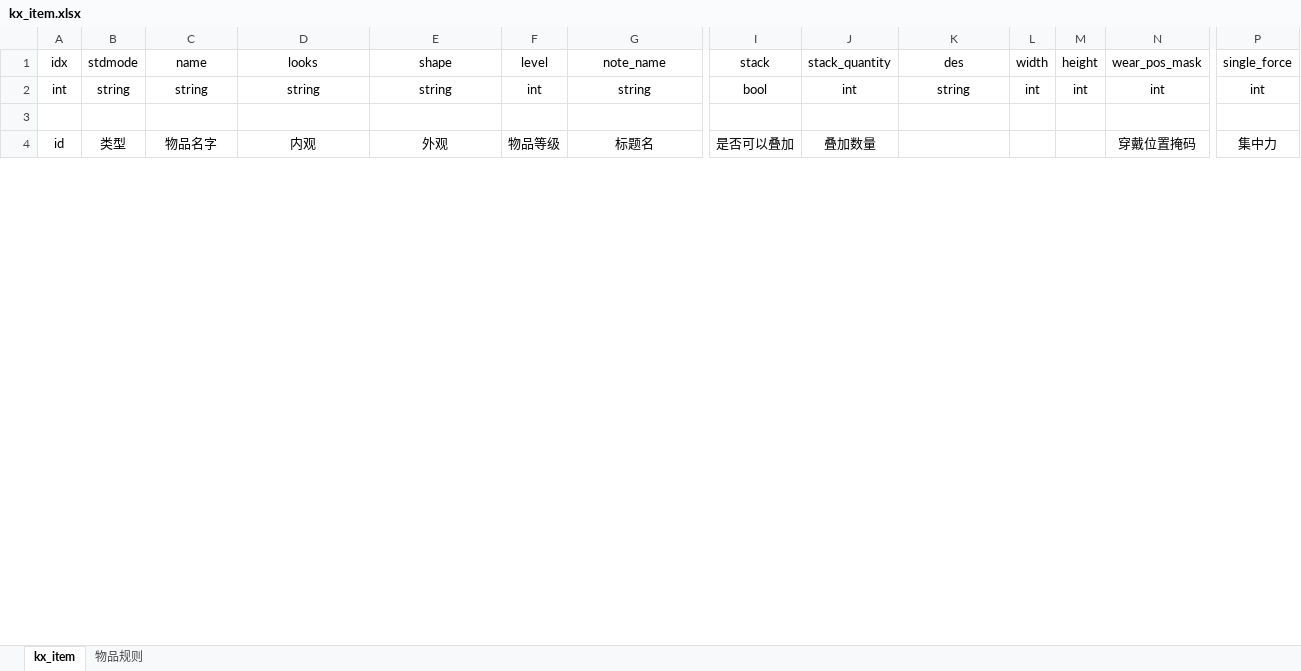
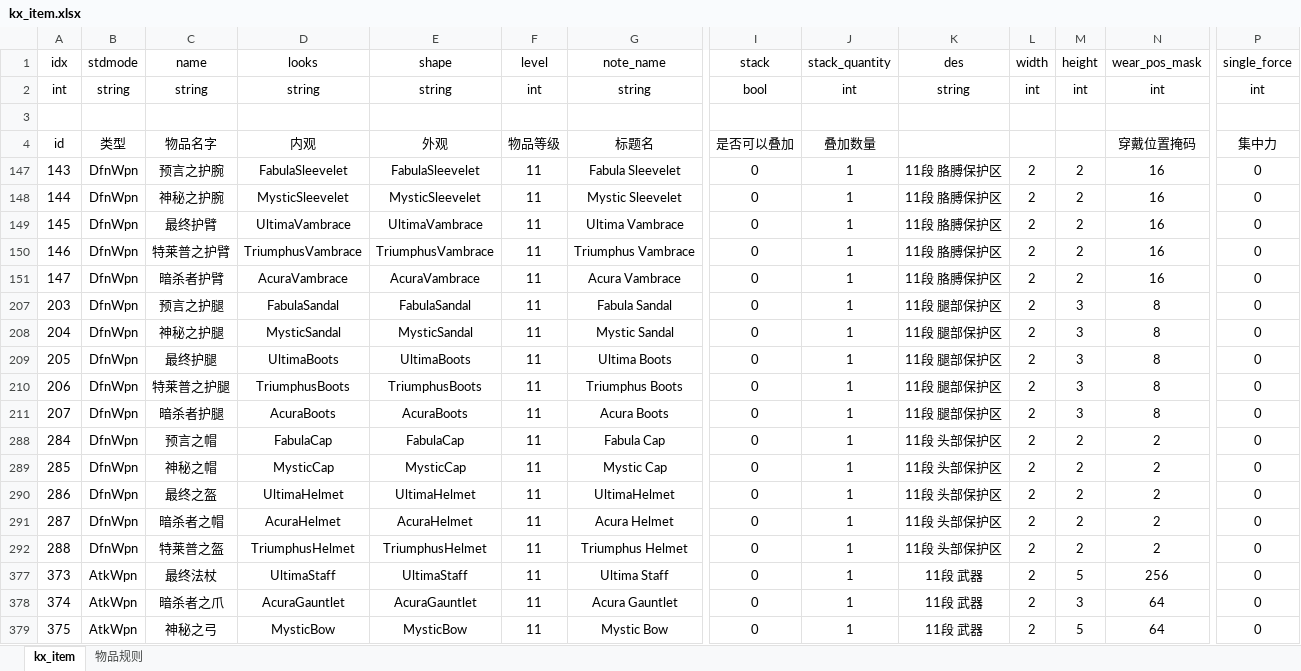
Before and after one commit to ahren99999/EasyGame, an Excel workbook: SceneServer/tools/Xlsx/kx_item.xlsx, sheet kx_item, drawn as a sheet; only a part is shown, gaps mark what is left out; values as stored, in another font and other column widths than the file's, no borders; charts and pictures not drawn; rows hold the shown columns only; the diff covers the shown part only; the diff names each change by its address in the sheet, - before the commit and + after, or states it on an @@ line.

```diff
--- a/SceneServer/tools/Xlsx/kx_item.xlsx (sheet kx_item)
+++ b/SceneServer/tools/Xlsx/kx_item.xlsx (sheet kx_item)
@@ row 147 unhidden: 143 | DfnWpn | 预言之护腕 | FabulaSleevelet | FabulaSleevelet | 11 | Fabula Sleevelet | 0 | 1 | 11段 胳膊保护区 | 2 | 2 | 16 | 0 @@
@@ row 148 unhidden: 144 | DfnWpn | 神秘之护腕 | MysticSleevelet | MysticSleevelet | 11 | Mystic Sleevelet | 0 | 1 | 11段 胳膊保护区 | 2 | 2 | 16 | 0 @@
@@ row 149 unhidden: 145 | DfnWpn | 最终护臂 | UltimaVambrace | UltimaVambrace | 11 | Ultima Vambrace | 0 | 1 | 11段 胳膊保护区 | 2 | 2 | 16 | 0 @@
@@ row 150 unhidden: 146 | DfnWpn | 特莱普之护臂 | TriumphusVambrace | TriumphusVambrace | 11 | Triumphus Vambrace | 0 | 1 | 11段 胳膊保护区 | 2 | 2 | 16 | 0 @@
@@ row 151 unhidden: 147 | DfnWpn | 暗杀者护臂 | AcuraVambrace | AcuraVambrace | 11 | Acura Vambrace | 0 | 1 | 11段 胳膊保护区 | 2 | 2 | 16 | 0 @@
@@ row 207 unhidden: 203 | DfnWpn | 预言之护腿 | FabulaSandal | FabulaSandal | 11 | Fabula Sandal | 0 | 1 | 11段 腿部保护区 | 2 | 3 | 8 | 0 @@
@@ row 208 unhidden: 204 | DfnWpn | 神秘之护腿 | MysticSandal | MysticSandal | 11 | Mystic Sandal | 0 | 1 | 11段 腿部保护区 | 2 | 3 | 8 | 0 @@
@@ row 209 unhidden: 205 | DfnWpn | 最终护腿 | UltimaBoots | UltimaBoots | 11 | Ultima Boots | 0 | 1 | 11段 腿部保护区 | 2 | 3 | 8 | 0 @@
@@ row 210 unhidden: 206 | DfnWpn | 特莱普之护腿 | TriumphusBoots | TriumphusBoots | 11 | Triumphus Boots | 0 | 1 | 11段 腿部保护区 | 2 | 3 | 8 | 0 @@
@@ row 211 unhidden: 207 | DfnWpn | 暗杀者护腿 | AcuraBoots | AcuraBoots | 11 | Acura Boots | 0 | 1 | 11段 腿部保护区 | 2 | 3 | 8 | 0 @@
@@ row 288 unhidden: 284 | DfnWpn | 预言之帽 | FabulaCap | FabulaCap | 11 | Fabula Cap | 0 | 1 | 11段 头部保护区 | 2 | 2 | 2 | 0 @@
@@ row 289 unhidden: 285 | DfnWpn | 神秘之帽 | MysticCap | MysticCap | 11 | Mystic Cap | 0 | 1 | 11段 头部保护区 | 2 | 2 | 2 | 0 @@
@@ row 290 unhidden: 286 | DfnWpn | 最终之盔 | UltimaHelmet | UltimaHelmet | 11 | UltimaHelmet | 0 | 1 | 11段 头部保护区 | 2 | 2 | 2 | 0 @@
@@ row 291 unhidden: 287 | DfnWpn | 暗杀者之帽 | AcuraHelmet | AcuraHelmet | 11 | Acura Helmet | 0 | 1 | 11段 头部保护区 | 2 | 2 | 2 | 0 @@
@@ row 292 unhidden: 288 | DfnWpn | 特莱普之盔 | TriumphusHelmet | TriumphusHelmet | 11 | Triumphus Helmet | 0 | 1 | 11段 头部保护区 | 2 | 2 | 2 | 0 @@
@@ row 377 unhidden: 373 | AtkWpn | 最终法杖 | UltimaStaff | UltimaStaff | 11 | Ultima Staff | 0 | 1 | 11段 武器 | 2 | 5 | 256 | 0 @@
@@ row 378 unhidden: 374 | AtkWpn | 暗杀者之爪 | AcuraGauntlet | AcuraGauntlet | 11 | Acura Gauntlet | 0 | 1 | 11段 武器 | 2 | 3 | 64 | 0 @@
@@ row 379 unhidden: 375 | AtkWpn | 神秘之弓 | MysticBow | MysticBow | 11 | Mystic Bow | 0 | 1 | 11段 武器 | 2 | 5 | 64 | 0 @@
```
Also changed, not shown: 55 hidden or unhidden rows and 21 edited cells elsewhere in this sheet, charts or pictures, SceneServer/tools/Xlsx/kx_buff.xlsx, SceneServer/tools/Xlsx/kx_global_timer.xlsx, 28 other files.
